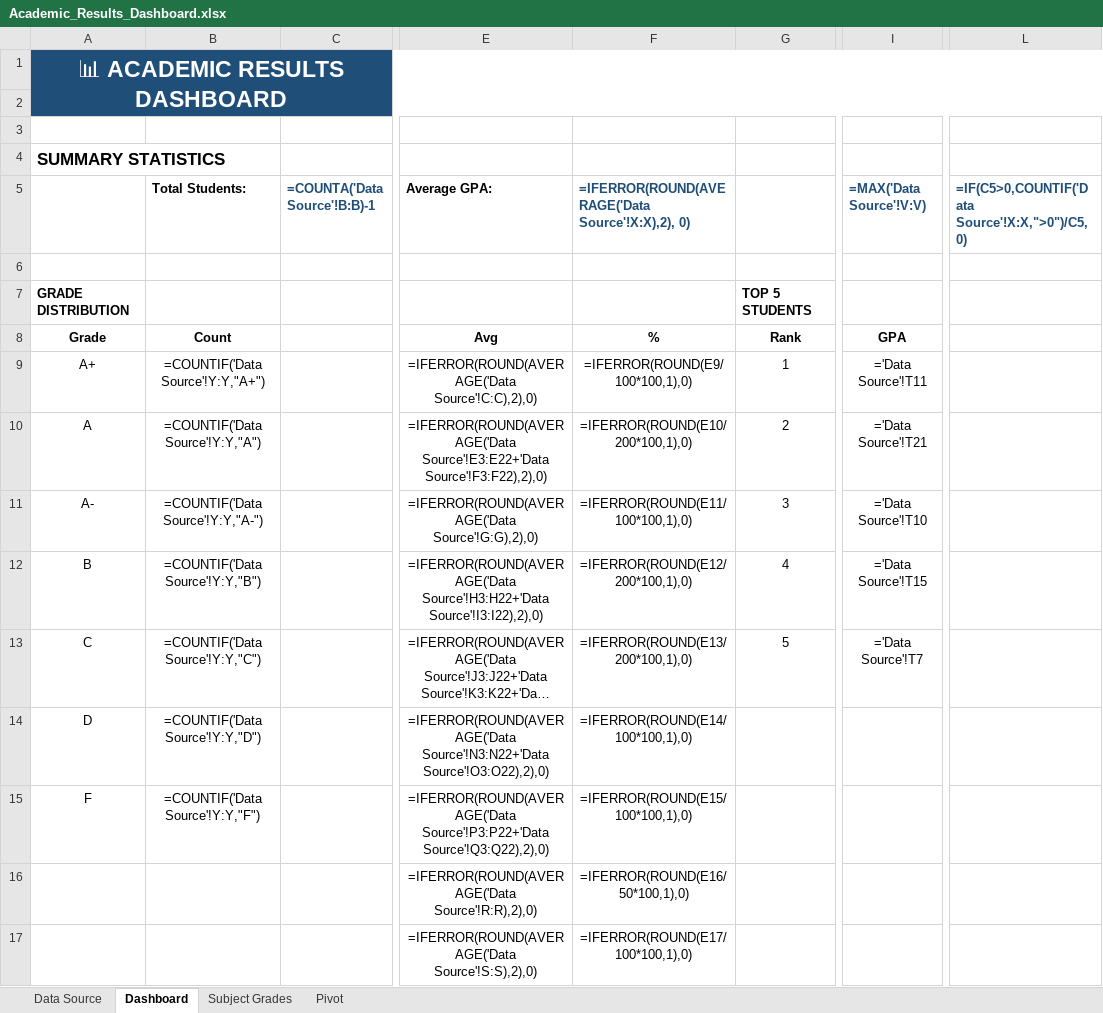
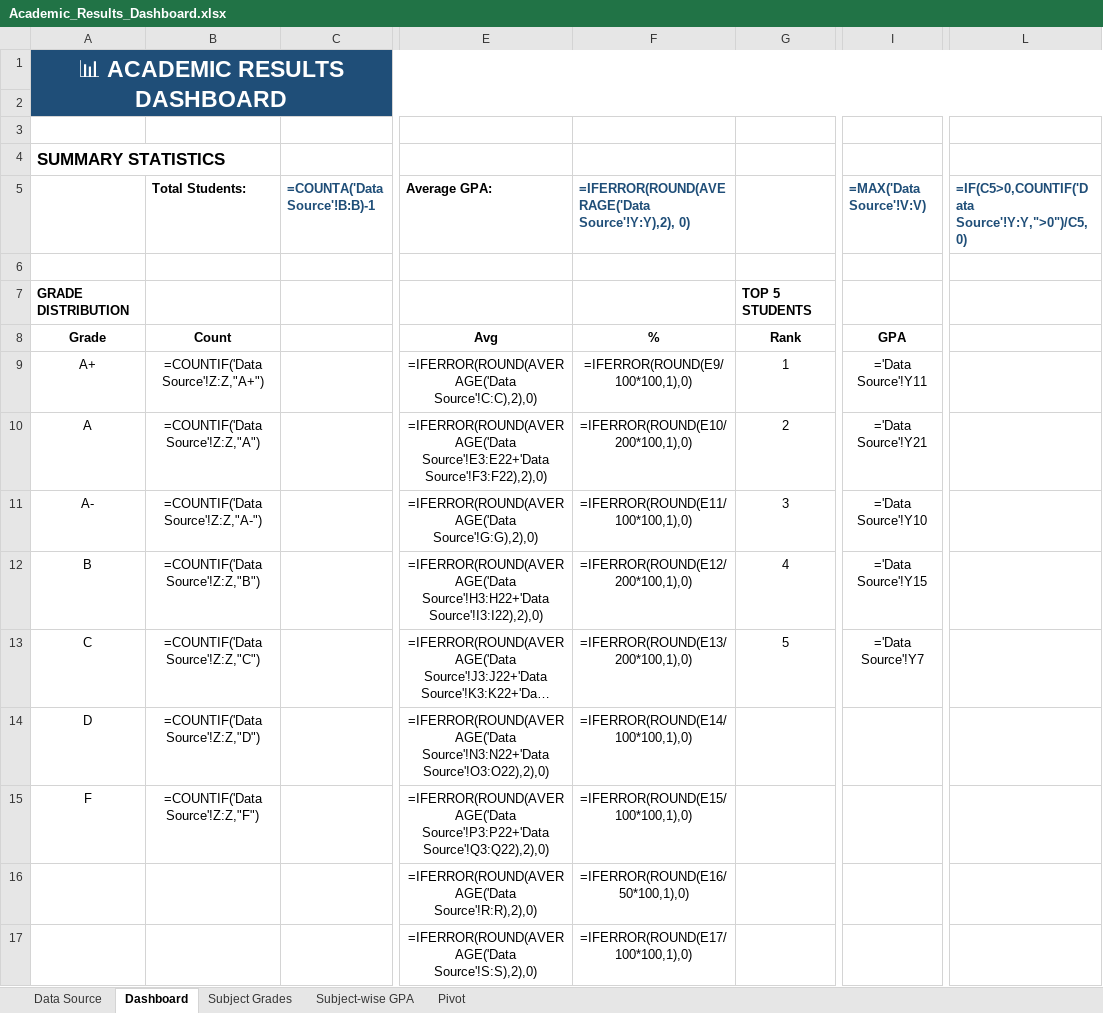
Before and after one commit to rhmunna143/academic-results-dashboard, an Excel workbook: Academic_Results_Dashboard.xlsx, sheet Dashboard, drawn as a sheet; only a part is shown, gaps mark what is left out; long unchanged cells end in …; values as stored, in another font and other column widths than the file's, no borders; formulas without a stored value are shown as written; charts and pictures not drawn; the diff names each change by its address in the sheet, - before the commit and + after, or states it on an @@ line.

Commit message:
Add Subject-wise GPA sheet and update GPA calculations in Excel generation

```diff
--- a/Academic_Results_Dashboard.xlsx (sheet Dashboard)
+++ b/Academic_Results_Dashboard.xlsx (sheet Dashboard)
+sheet tab: Subject-wise GPA
-F5: =IFERROR(ROUND(AVERAGE('Data Source'!X:X),2), 0)
+F5: =IFERROR(ROUND(AVERAGE('Data Source'!Y:Y),2), 0)
-L5: =IF(C5>0,COUNTIF('Data Source'!X:X,">0")/C5,0)
+L5: =IF(C5>0,COUNTIF('Data Source'!Y:Y,">0")/C5,0)
-B9 (Total Students:): =COUNTIF('Data Source'!Y:Y,"A+")
+B9 (Total Students:): =COUNTIF('Data Source'!Z:Z,"A+")
-I9 (=MAX('Data Source'!V:V)): ='Data Source'!T11
+I9 (=MAX('Data Source'!V:V)): ='Data Source'!Y11
-B10 (Total Students:): =COUNTIF('Data Source'!Y:Y,"A")
+B10 (Total Students:): =COUNTIF('Data Source'!Z:Z,"A")
-I10 (=MAX('Data Source'!V:V)): ='Data Source'!T21
+I10 (=MAX('Data Source'!V:V)): ='Data Source'!Y21
-B11 (Total Students:): =COUNTIF('Data Source'!Y:Y,"A-")
+B11 (Total Students:): =COUNTIF('Data Source'!Z:Z,"A-")
-I11 (=MAX('Data Source'!V:V)): ='Data Source'!T10
+I11 (=MAX('Data Source'!V:V)): ='Data Source'!Y10
-B12 (Total Students:): =COUNTIF('Data Source'!Y:Y,"B")
+B12 (Total Students:): =COUNTIF('Data Source'!Z:Z,"B")
-I12 (=MAX('Data Source'!V:V)): ='Data Source'!T15
+I12 (=MAX('Data Source'!V:V)): ='Data Source'!Y15
-B13 (Total Students:): =COUNTIF('Data Source'!Y:Y,"C")
+B13 (Total Students:): =COUNTIF('Data Source'!Z:Z,"C")
-I13 (=MAX('Data Source'!V:V)): ='Data Source'!T7
+I13 (=MAX('Data Source'!V:V)): ='Data Source'!Y7
-B14 (Total Students:): =COUNTIF('Data Source'!Y:Y,"D")
+B14 (Total Students:): =COUNTIF('Data Source'!Z:Z,"D")
-B15 (Total Students:): =COUNTIF('Data Source'!Y:Y,"F")
+B15 (Total Students:): =COUNTIF('Data Source'!Z:Z,"F")
```
Also changed, not shown: sheet Subject Grades, sheet Data Source, hidden cells, 1 other file.
